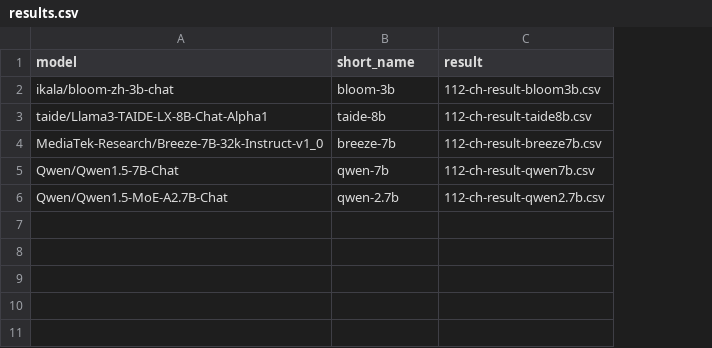
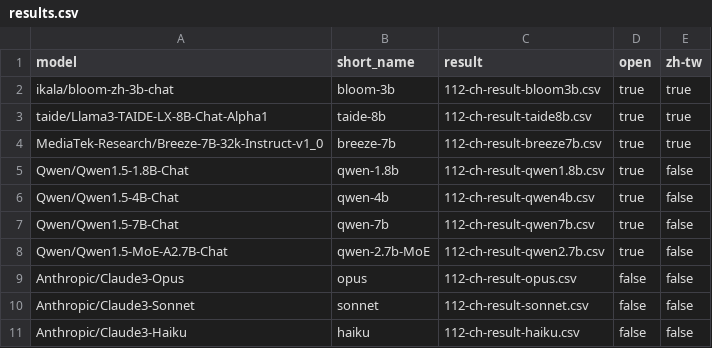
Before and after one commit to namwoam/dl-final, a CSV file: llm/results.csv, drawn as a sheet; addresses are those after the commit; the diff names each change by its address in the sheet, - before the commit and + after, or states it on an @@ line.

Commit message:
dev: added claude3 and qwen testing

```diff
--- a/llm/results.csv
+++ b/llm/results.csv
+column D (open), rows 2-4: all true; rows 7-8: true | true
+column E (zh-tw), rows 2-4: all true; rows 7-8: false | false
+row 5: Qwen/Qwen1.5-1.8B-Chat | qwen-1.8b | 112-ch-result-qwen1.8b.csv | true | false
+row 6: Qwen/Qwen1.5-4B-Chat | qwen-4b | 112-ch-result-qwen4b.csv | true | false
-B8 (short_name): qwen-2.7b
+B8 (short_name): qwen-2.7b-MoE
+row 9: Anthropic/Claude3-Opus | opus | 112-ch-result-opus.csv | false | false
+row 10: Anthropic/Claude3-Sonnet | sonnet | 112-ch-result-sonnet.csv | false | false
+row 11: Anthropic/Claude3-Haiku | haiku | 112-ch-result-haiku.csv | false | false
```
Also changed, not shown: 8 other files.
